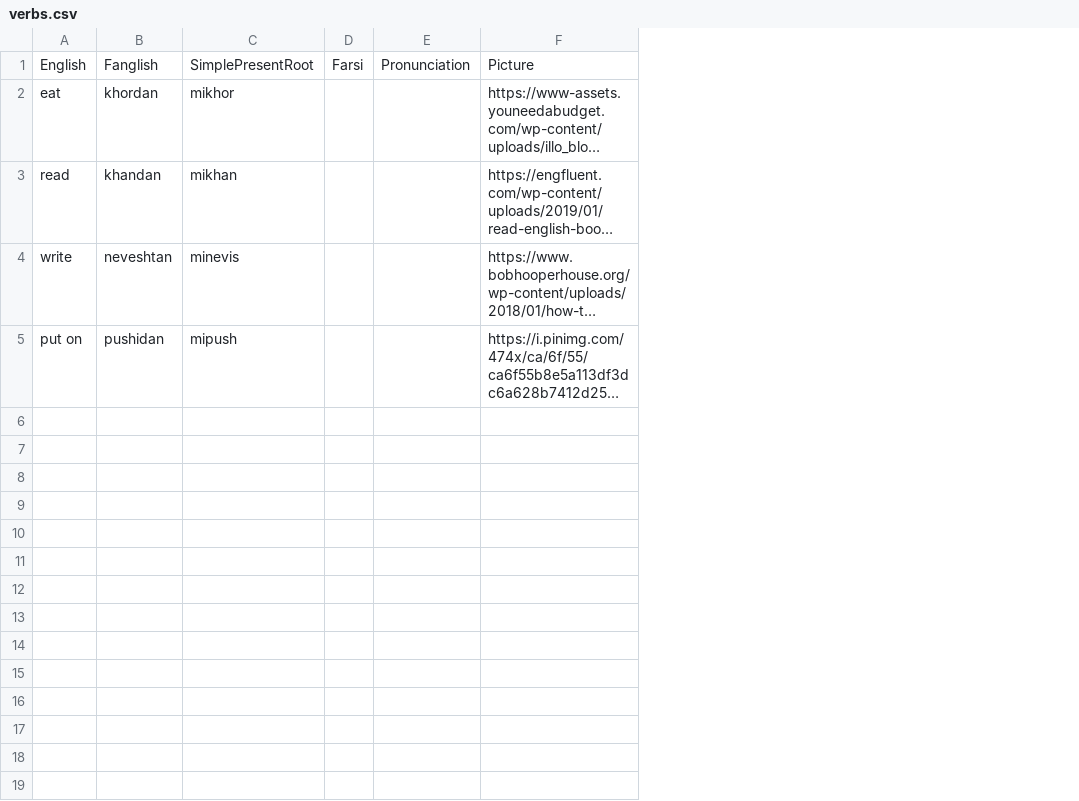
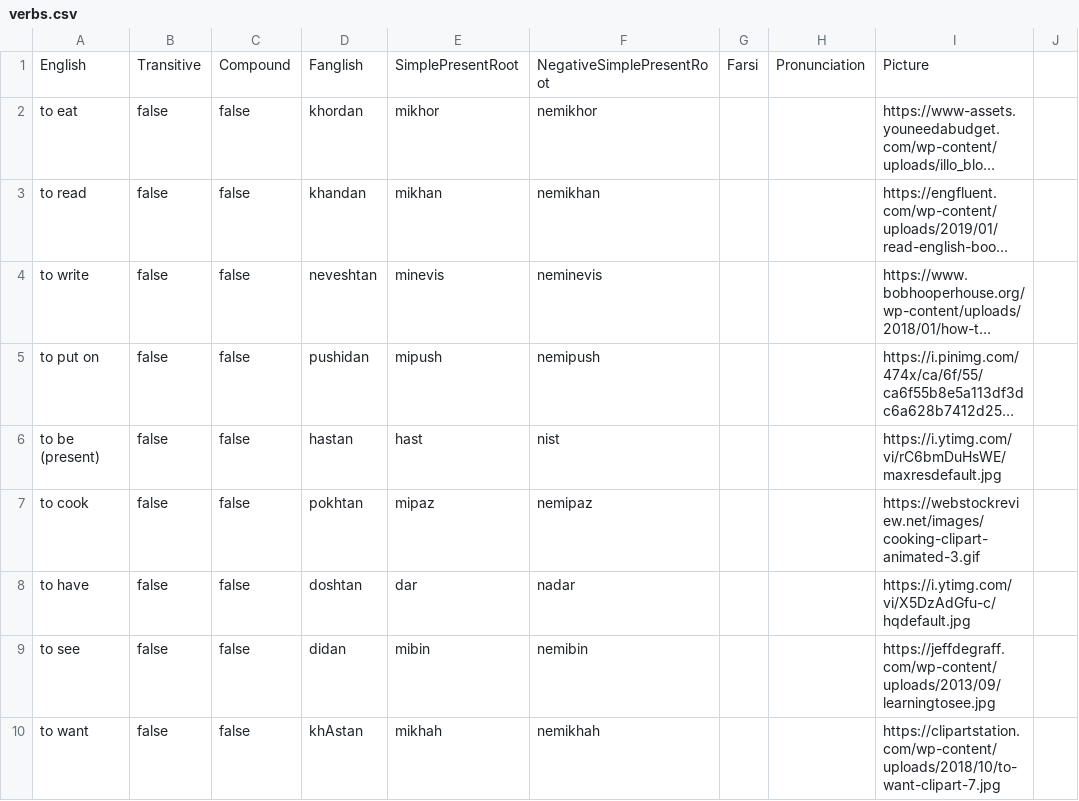
Before and after one commit to Connoropolous/farsi-data, a CSV file: verbs.csv, drawn as a sheet; only a part is shown; long unchanged cells end in …; removed rows and columns are numbered as before the commit, all else as after; the diff covers the shown part only; the diff names each change by its address in the sheet, - before the commit and + after, or states it on an @@ line.

Commit message:
add compound verbs from class 5

```diff
--- a/verbs.csv
+++ b/verbs.csv
-column A, rows 1-5: English | eat | read | write | put on
+column A, rows 1-5: English | to eat | to read | to write | to put on
+column B, rows 1-5: Transitive | false | false | false | false
+column C, rows 1-5: Compound | false | false | false | false
+column F, rows 1-5: NegativeSimplePresentRoot | nemikhor | nemikhan | neminevis | nemipush
+column J, empty
+row 6: to be (present) | false | false | hastan | hast | nist |  |  | https://i.ytimg.com/vi/rC6bmDuHsWE/maxresdefault.jpg
+row 7: to cook | false | false | pokhtan | mipaz | nemipaz |  |  | https://webstockreview.net/images/cooking-clipart-animated-3.gif
+row 8: to have | false | false | doshtan | dar | nadar |  |  | https://i.ytimg.com/vi/X5DzAdGfu-c/hqdefault.jpg
+row 9: to see | false | false | didan | mibin | nemibin |  |  | https://jeffdegraff.com/wp-content/uploads/2013/09/learningtosee.jpg
+row 10: to want | false | false | khAstan | mikhah | nemikhah |  |  | https://clipartstation.com/wp-content/uploads/2018/10/to-want-clipart-7.jpg
```
Also changed, not shown: 8 added rows elsewhere in this file.
